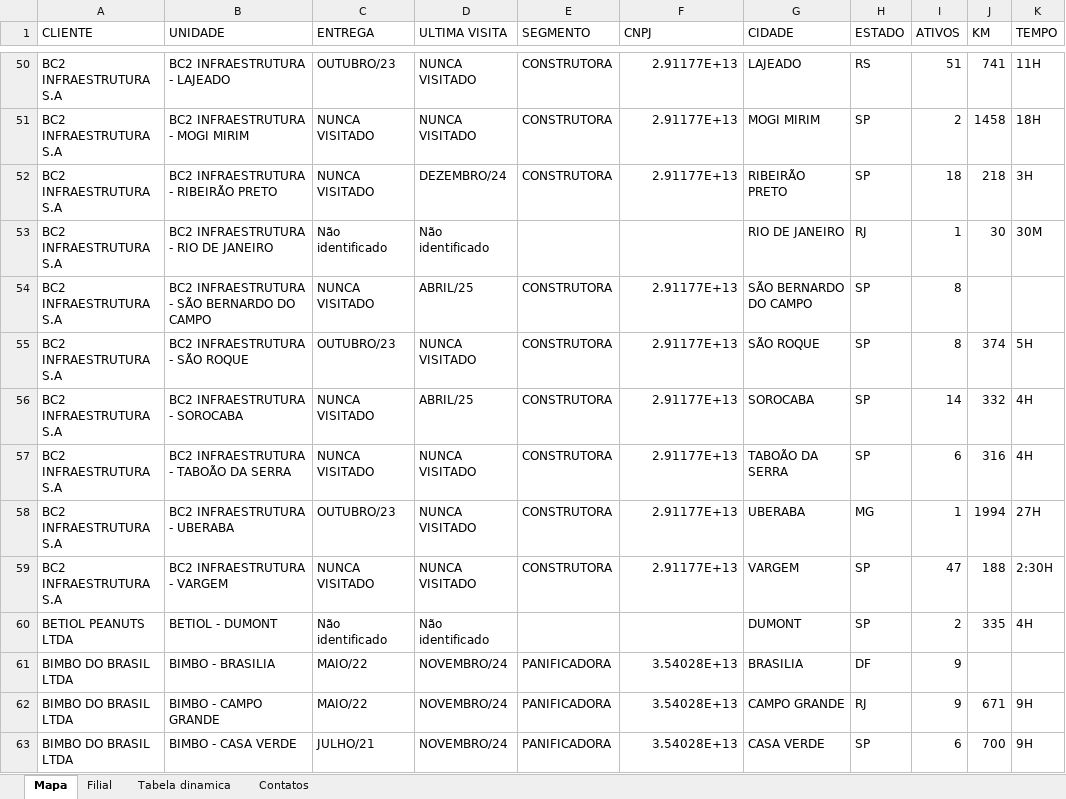
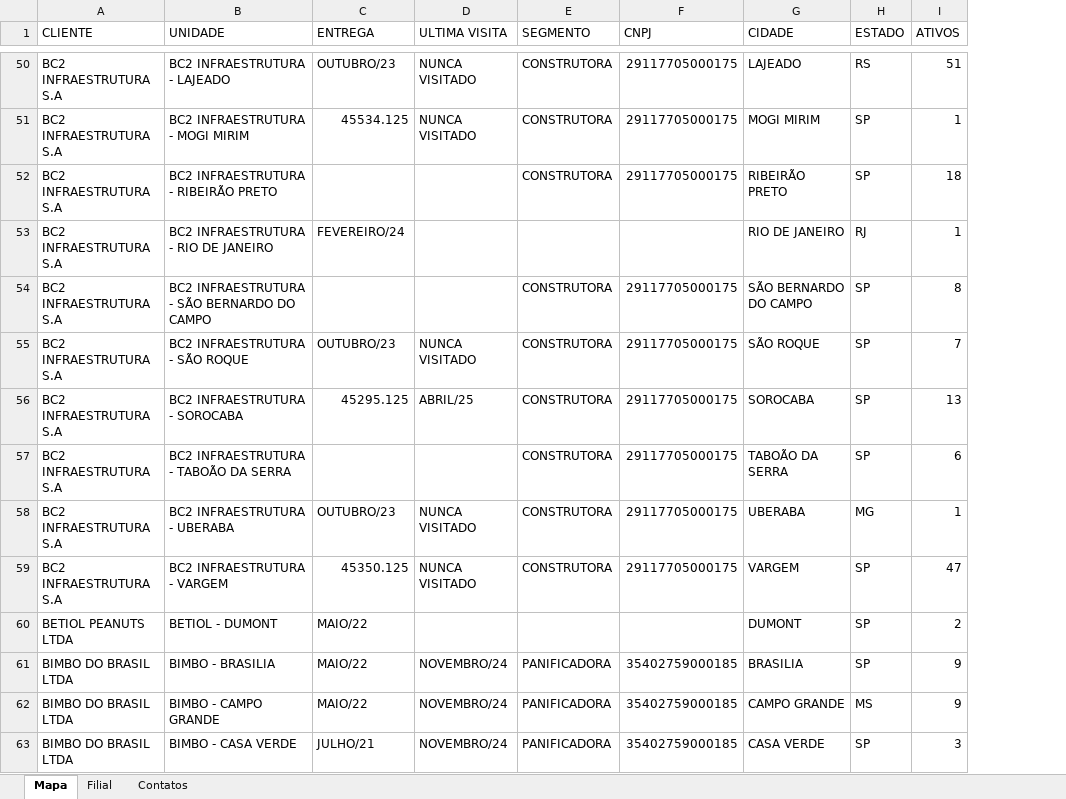
Before and after one commit to zelar02unidas/mapa, an Excel workbook: Mapa - Zelar.xlsx, sheet Mapa, drawn as a sheet; only a part is shown, gaps mark what is left out; values as stored, in another font and other column widths than the file's, no borders; the diff covers the shown part only; the diff names each change by its address in the sheet, - before the commit and + after, or states it on an @@ line.

```diff
--- a/Mapa - Zelar.xlsx (sheet Mapa)
+++ b/Mapa - Zelar.xlsx (sheet Mapa)
-sheet tab: Tabela dinamica
-column J (KM), rows 50-63: 741 | 1458 | 218 | 30 |  | 374 | 332 | 316 | 1994 | 188 | 335 |  | 671 | 700
-column K (TEMPO), rows 50-63: 11H | 18H | 3H | 30M |  | 5H | 4H | 4H | 27H | 2:30H | 4H |  | 9H | 9H
-F50:F52 (CNPJ): 2.91177E+13
+F50:F52 (CNPJ): 29117705000175
-C51 (ENTREGA): NUNCA VISITADO
+C51 (ENTREGA): 45534.125
-I51 (ATIVOS): 2
+I51 (ATIVOS): 1
-C52 (ENTREGA): NUNCA VISITADO
+C52 (ENTREGA): (empty)
-D52 (ULTIMA VISITA): DEZEMBRO/24
+D52 (ULTIMA VISITA): (empty)
-C53 (ENTREGA): Não identificado
+C53 (ENTREGA): FEVEREIRO/24
-D53 (ULTIMA VISITA): Não identificado
+D53 (ULTIMA VISITA): (empty)
-C54 (ENTREGA): NUNCA VISITADO
+C54 (ENTREGA): (empty)
-D54 (ULTIMA VISITA): ABRIL/25
+D54 (ULTIMA VISITA): (empty)
-F54:F59 (CNPJ): 2.91177E+13
+F54:F59 (CNPJ): 29117705000175
-I55 (ATIVOS): 8
+I55 (ATIVOS): 7
-C56 (ENTREGA): NUNCA VISITADO
+C56 (ENTREGA): 45295.125
-I56 (ATIVOS): 14
+I56 (ATIVOS): 13
-C57 (ENTREGA): NUNCA VISITADO
+C57 (ENTREGA): (empty)
-D57 (ULTIMA VISITA): NUNCA VISITADO
+D57 (ULTIMA VISITA): (empty)
-C59 (ENTREGA): NUNCA VISITADO
+C59 (ENTREGA): 45350.125
-C60 (ENTREGA): Não identificado
+C60 (ENTREGA): MAIO/22
-D60 (ULTIMA VISITA): Não identificado
+D60 (ULTIMA VISITA): (empty)
-F61:F63 (CNPJ): 3.54028E+13
+F61:F63 (CNPJ): 35402759000185
-H61 (ESTADO): DF
+H61 (ESTADO): SP
-H62 (ESTADO): RJ
+H62 (ESTADO): MS
-I63 (ATIVOS): 6
+I63 (ATIVOS): 3
```
Also changed, not shown: 458 edited cells elsewhere in this sheet.
